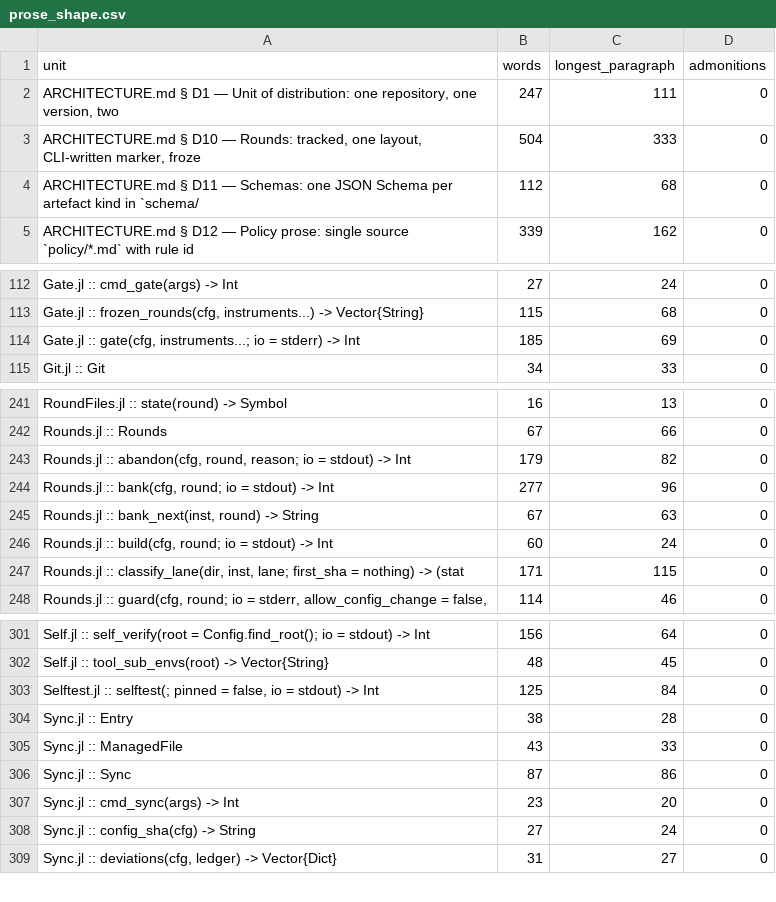
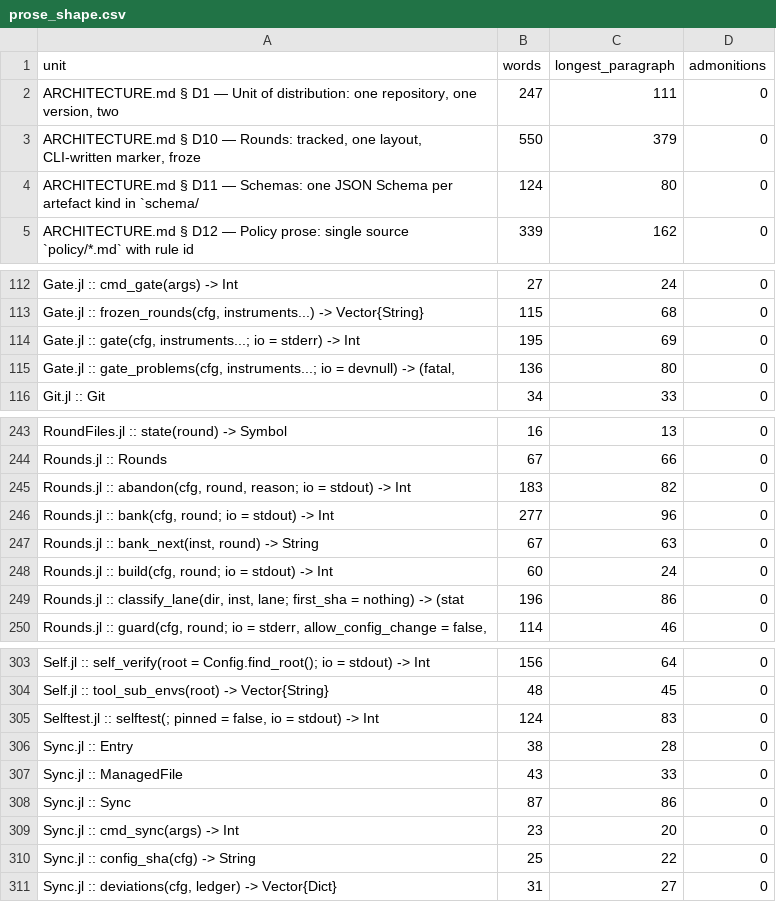
Before and after one commit to GrigorySarnitsky/GBGCodingTools.jl, a CSV file: docs/prose_shape.csv, drawn as a sheet; only a part is shown, gaps mark what is left out; the diff covers the shown part only.

```diff
--- a/docs/prose_shape.csv
+++ b/docs/prose_shape.csv
@@ -2,4 +2,4 @@ unit,words,longest_paragraph,admonitions
 "ARCHITECTURE.md § D1 — Unit of distribution: one repository, one version, two ",247,111,0
-"ARCHITECTURE.md § D10 — Rounds: tracked, one layout, CLI-written marker, froze",504,333,0
-"ARCHITECTURE.md § D11 — Schemas: one JSON Schema per artefact kind in `schema/",112,68,0
+"ARCHITECTURE.md § D10 — Rounds: tracked, one layout, CLI-written marker, froze",550,379,0
+"ARCHITECTURE.md § D11 — Schemas: one JSON Schema per artefact kind in `schema/",124,80,0
 "ARCHITECTURE.md § D12 — Policy prose: single source `policy/*.md` with rule id",339,162,0
@@ -113,3 +113,4 @@ unit,words,longest_paragraph,admonitions
 "Gate.jl :: frozen_rounds(cfg, instruments...) -> Vector{String}",115,68,0
-"Gate.jl :: gate(cfg, instruments...; io = stderr) -> Int",185,69,0
+"Gate.jl :: gate(cfg, instruments...; io = stderr) -> Int",195,69,0
+"Gate.jl :: gate_problems(cfg, instruments...; io = devnull) -> (fatal, ",136,80,0
 "Git.jl :: Git",34,33,0
@@ -242,3 +244,3 @@ unit,words,longest_paragraph,admonitions
 "Rounds.jl :: Rounds",67,66,0
-"Rounds.jl :: abandon(cfg, round, reason; io = stdout) -> Int",179,82,0
+"Rounds.jl :: abandon(cfg, round, reason; io = stdout) -> Int",183,82,0
 "Rounds.jl :: bank(cfg, round; io = stdout) -> Int",277,96,0
@@ -246,3 +248,3 @@ unit,words,longest_paragraph,admonitions
 "Rounds.jl :: build(cfg, round; io = stdout) -> Int",60,24,0
-"Rounds.jl :: classify_lane(dir, inst, lane; first_sha = nothing) -> (stat",171,115,0
+"Rounds.jl :: classify_lane(dir, inst, lane; first_sha = nothing) -> (stat",196,86,0
 "Rounds.jl :: guard(cfg, round; io = stderr, allow_config_change = false, ",114,46,0
@@ -302,3 +304,3 @@ unit,words,longest_paragraph,admonitions
 "Self.jl :: tool_sub_envs(root) -> Vector{String}",48,45,0
-"Selftest.jl :: selftest(; pinned = false, io = stdout) -> Int",125,84,0
+"Selftest.jl :: selftest(; pinned = false, io = stdout) -> Int",124,83,0
 "Sync.jl :: Entry",38,28,0
@@ -307,3 +309,3 @@ unit,words,longest_paragraph,admonitions
 "Sync.jl :: cmd_sync(args) -> Int",23,20,0
-"Sync.jl :: config_sha(cfg) -> String",27,24,0
+"Sync.jl :: config_sha(cfg) -> String",25,22,0
 "Sync.jl :: deviations(cfg, ledger) -> Vector{Dict}",31,27,0
```
Also changed, not shown: 1 added row and 33 edited cells elsewhere in this file, 25 other files.
